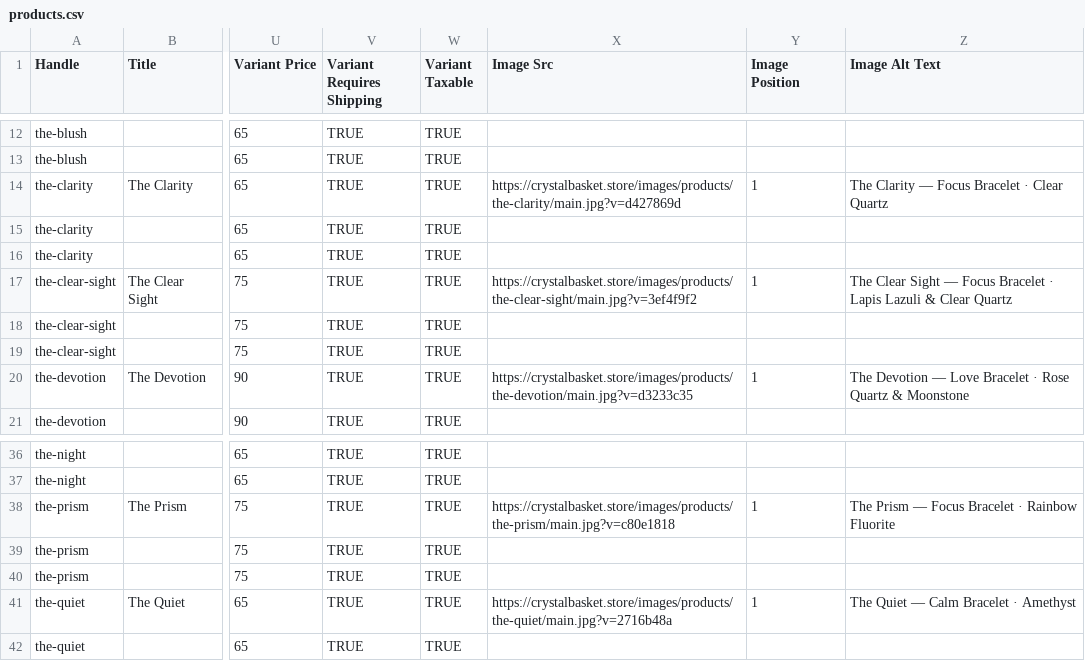
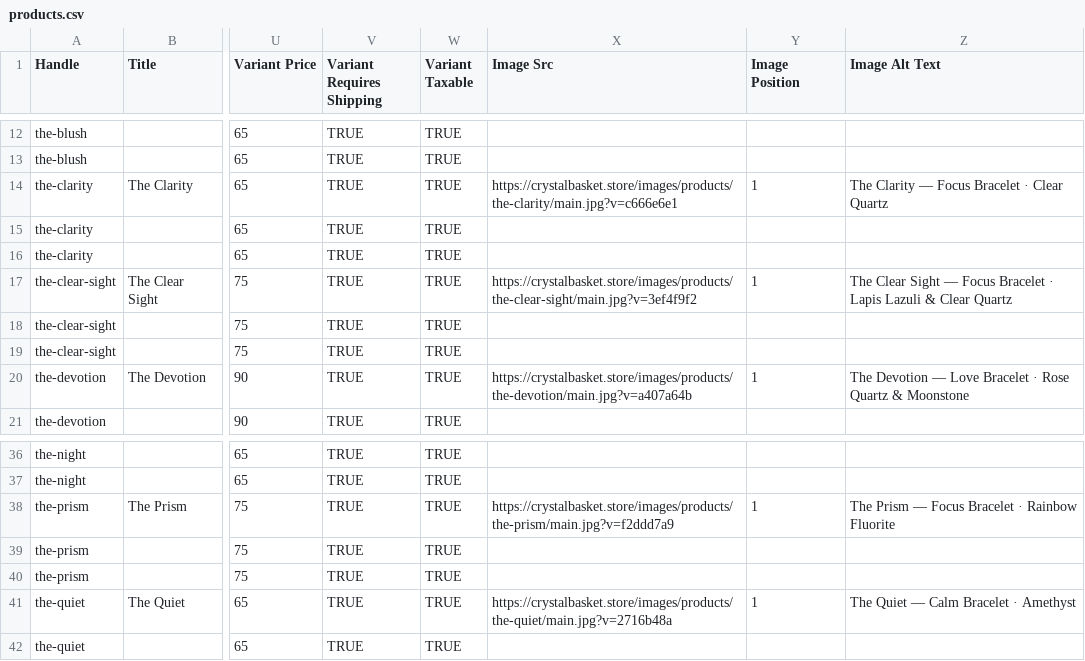
Before and after one commit to yegorkonyakhin2505-pixel/crystal-basket, a CSV file: docs/shopify/products.csv, drawn as a sheet; only a part is shown, gaps mark what is left out; the diff names each change by its address in the sheet, - before the commit and + after, or states it on an @@ line.

```diff
--- a/docs/shopify/products.csv
+++ b/docs/shopify/products.csv
-X14 (Image Src): https://crystalbasket.store/images/products/the-clarity/main.jpg?v=d427869d
+X14 (Image Src): https://crystalbasket.store/images/products/the-clarity/main.jpg?v=c666e6e1
-X20 (Image Src): https://crystalbasket.store/images/products/the-devotion/main.jpg?v=d3233c35
+X20 (Image Src): https://crystalbasket.store/images/products/the-devotion/main.jpg?v=a407a64b
-X38 (Image Src): https://crystalbasket.store/images/products/the-prism/main.jpg?v=c80e1818
+X38 (Image Src): https://crystalbasket.store/images/products/the-prism/main.jpg?v=f2ddd7a9
```
